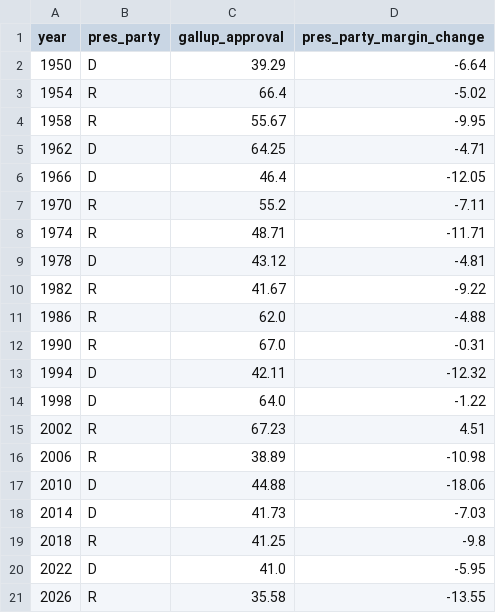
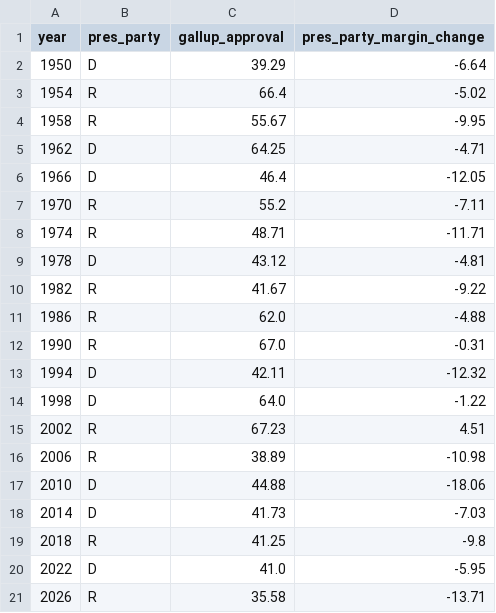
Before and after one commit to vrraiv/earlyreturns, a CSV file: site/history/data/approval_midterm.csv, drawn as a sheet.

```diff
--- a/site/history/data/approval_midterm.csv
+++ b/site/history/data/approval_midterm.csv
@@ -20,2 +20,2 @@ year,pres_party,gallup_approval,pres_party_margin_change
 2022,D,41.0,-5.95
-2026,R,35.58,-13.55
+2026,R,35.58,-13.71
```
Also changed, not shown: site/history/data/house_vote.csv, site/history/data/midterm_penalty.csv, 19 other files.
